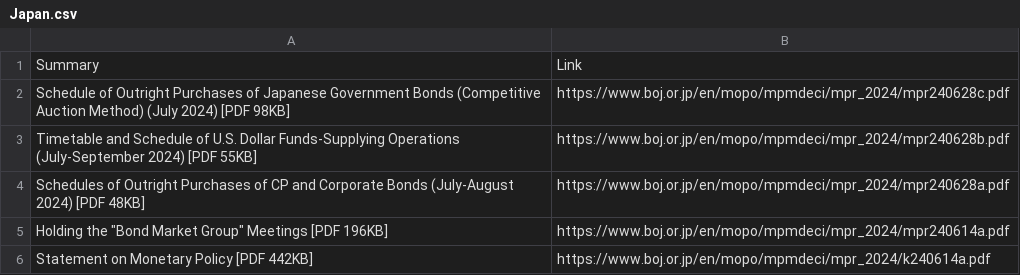
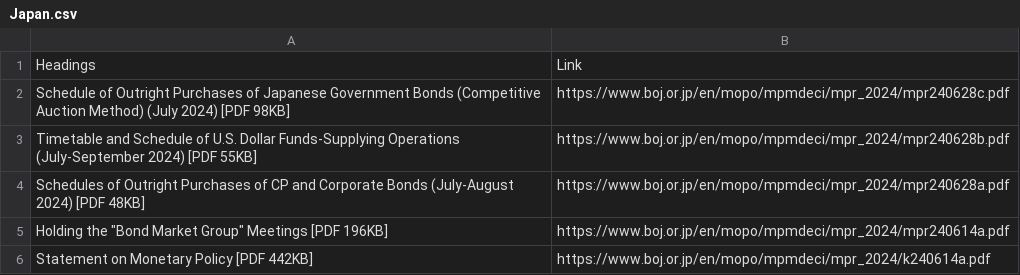
Before and after one commit to bipins-hopstack/pnb_news_app, a CSV file: Japan.csv, drawn as a sheet; only a part is shown.

Commit message:
modified:   Japan.csv 	modified:   RBI_NOTIFICATION.csv 	modified:   USA.csv

```diff
--- a/Japan.csv
+++ b/Japan.csv
@@ -1,2 +1,2 @@
-Summary,Link
+Headings,Link
 Schedule of Outright Purchases of Japanese Government Bonds (Competitive Auction Method) (July 2024) [PDF 98KB],https://www.boj.or.jp/en/mopo/mpmdeci/mpr_2024/mpr240628c.pdf
```
Also changed, not shown: RBI_NOTIFICATION.csv, USA.csv.
